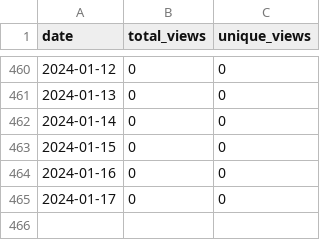
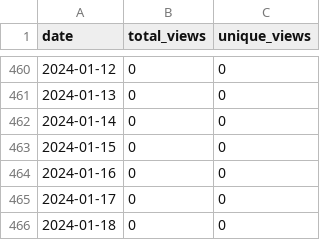
Before and after one commit to merrymitch/COMP4320, a CSV file: .traffic/views.csv, drawn as a sheet; only a part is shown, gaps mark what is left out; the diff names each change by its address in the sheet, - before the commit and + after, or states it on an @@ line.

```diff
--- a/.traffic/views.csv
+++ b/.traffic/views.csv
+row 466: 2024-01-18 | 0 | 0
```
Also changed, not shown: .traffic/clones.csv, 3 other files.
